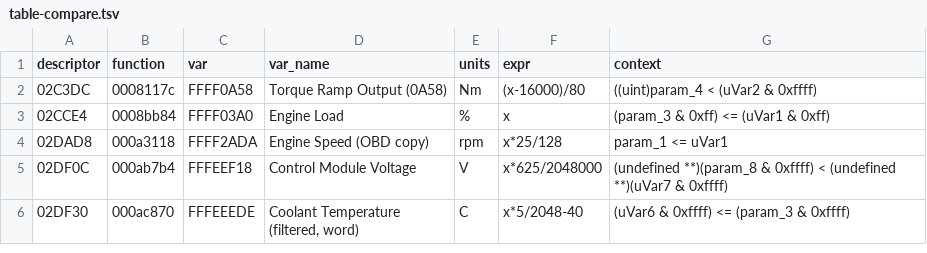
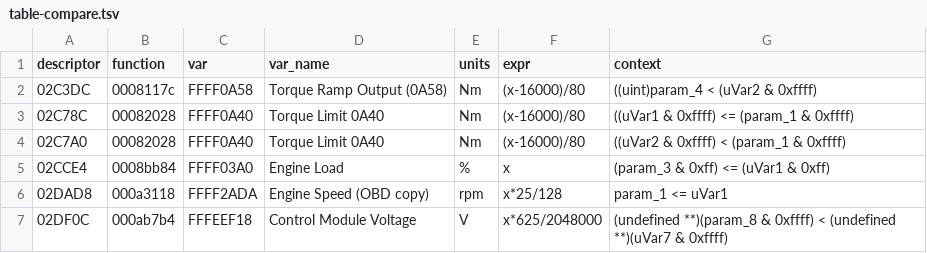
Before and after one commit to chmod77/fa20-def, a TSV file: analysis/lf6a400j-independent/evidence/table-compare.tsv, drawn as a sheet; only a part is shown; the shorter side is filled out with more unchanged rows; the diff names each change by its address in the sheet, - before the commit and + after, or states it on an @@ line.

Commit message:
Torque limit tables (0x82028/0x810A0) (544/1271)

```diff
--- a/analysis/lf6a400j-independent/evidence/table-compare.tsv
+++ b/analysis/lf6a400j-independent/evidence/table-compare.tsv
+row 3: 02C78C | 00082028 | FFFF0A40 | Torque Limit 0A40 | Nm | (x-16000)/80 | ((uVar1 & 0xffff) <= (param_1 & 0xffff)
+row 4: 02C7A0 | 00082028 | FFFF0A40 | Torque Limit 0A40 | Nm | (x-16000)/80 | ((uVar2 & 0xffff) < (param_1 & 0xffff)
```
Also changed, not shown: 7 other files.
